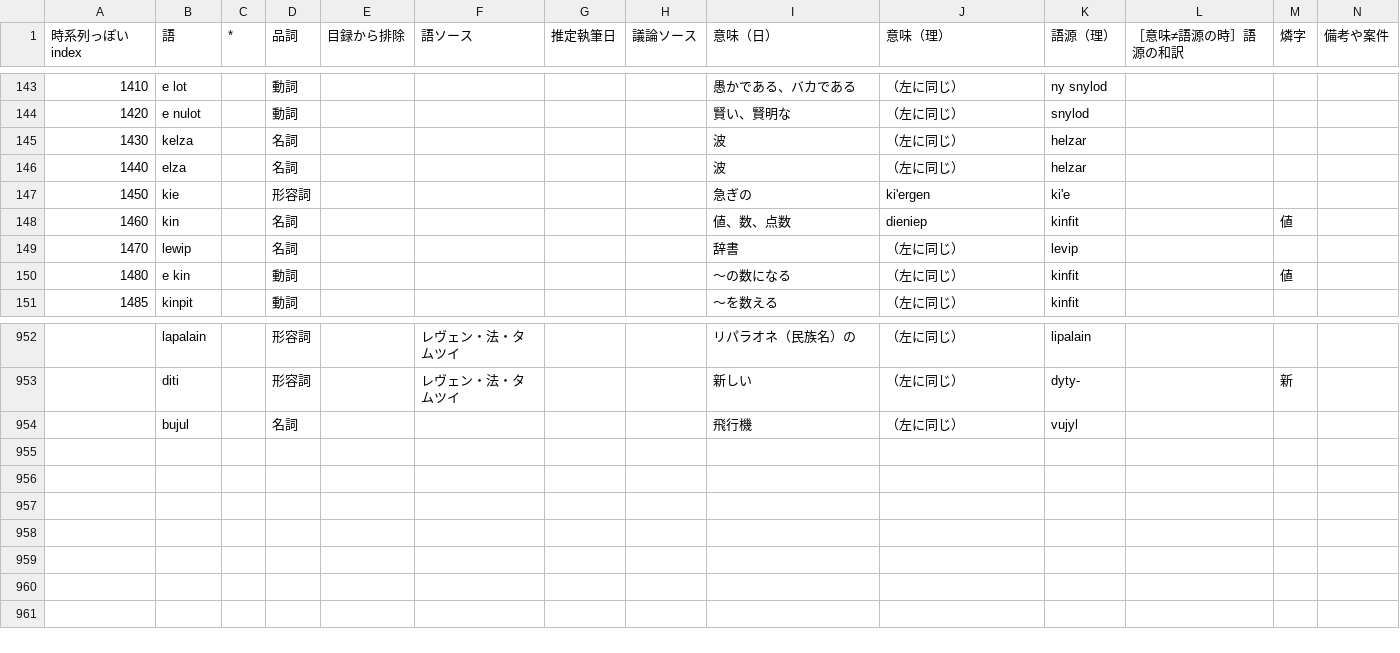
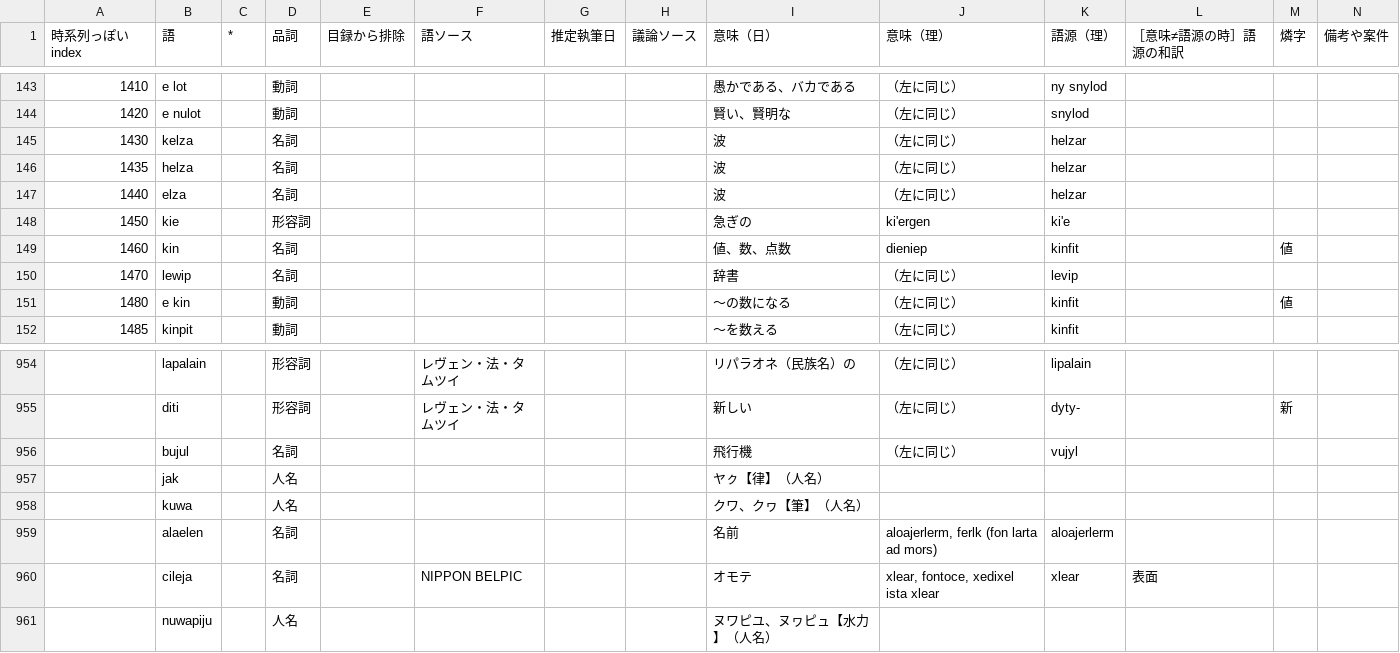
Before and after one commit to sozysozbot/bixe, a TSV file: preprocess/words.tsv, drawn as a sheet; only a part is shown, gaps mark what is left out; the diff covers the shown part only.

```diff
--- a/preprocess/words.tsv
+++ b/preprocess/words.tsv
@@ -145,2 +145,3 @@
 1430	kelza		名詞					波	（左に同じ）	helzar			
+1435	helza		名詞					波	（左に同じ）	helzar			
 1440	elza		名詞					波	（左に同じ）	helzar			
@@ -954 +956,6 @@
 	bujul		名詞					飛行機	（左に同じ）	vujyl			
+	jak		人名					ヤㇰ【律】（人名）					
+	kuwa		人名					クワ、クヮ【筆】（人名）					
+	alaelen		名詞					名前	aloajerlerm, ferlk (fon larta ad mors)	aloajerlerm			
+	cileja		名詞		NIPPON BELPIC			オモテ	xlear, fontoce, xedixel ista xlear	xlear	表面		
+	nuwapiju		人名					ヌワピユ、ヌヮピュ【水力】（人名）					
```
Also changed, not shown: 1 added row and 13 edited cells elsewhere in this file, 5 other files.
